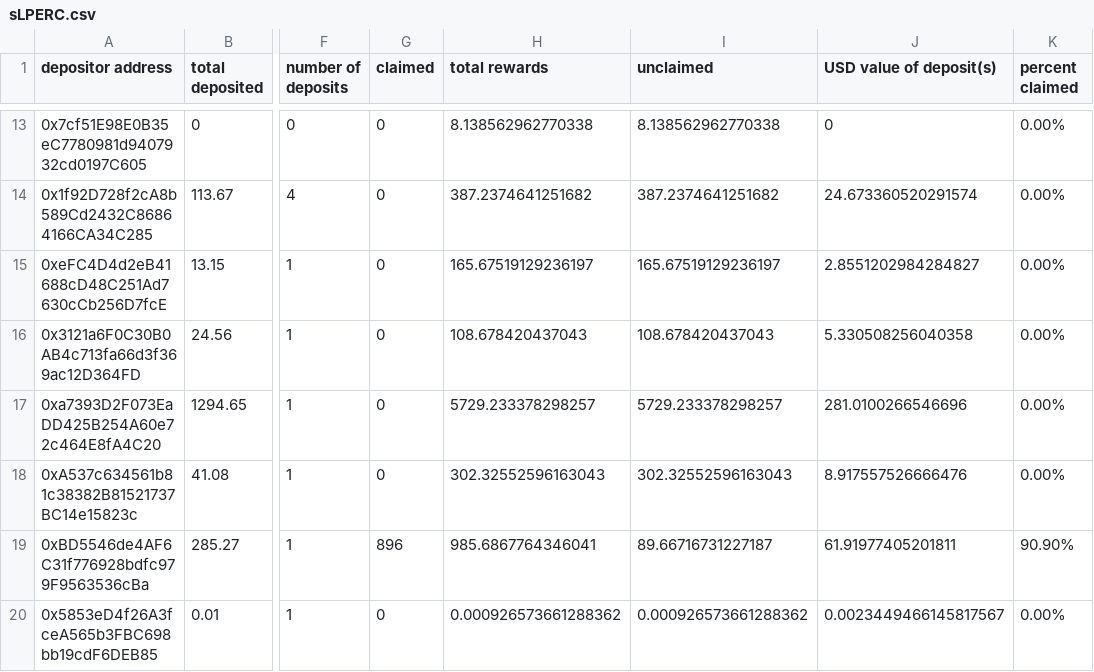
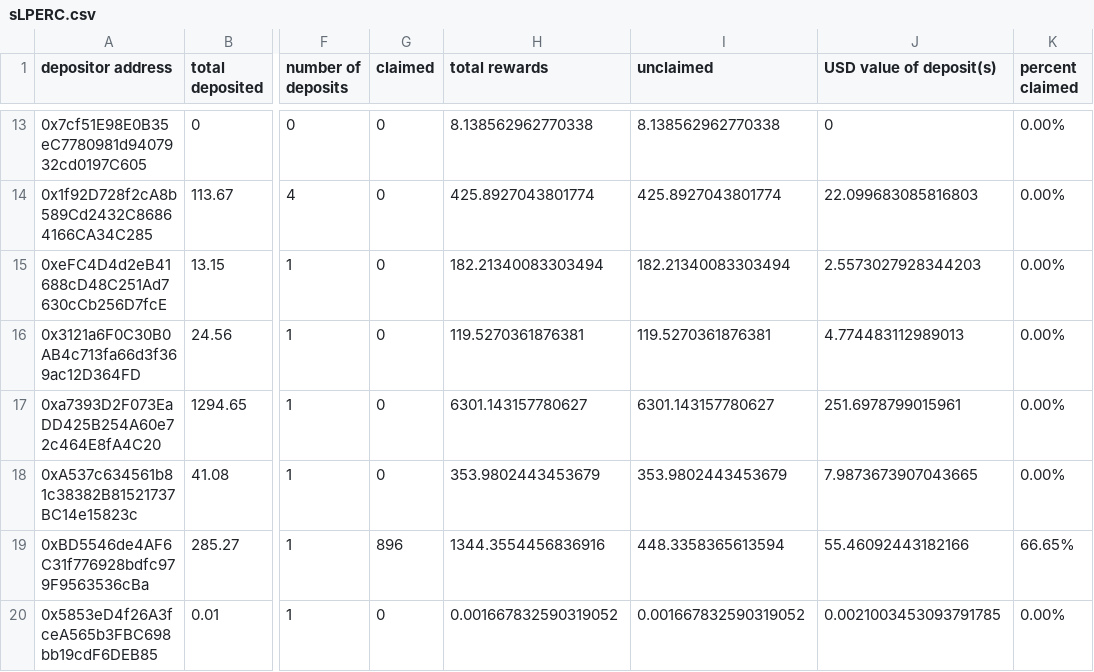
Before and after one commit to Periondao/staker-analysis, a CSV file: sheets/sLPERC.csv, drawn as a sheet; only a part is shown, gaps mark what is left out; the diff covers the shown part only; the diff names each change by its address in the sheet, - before the commit and + after, or states it on an @@ line.

```diff
--- a/sheets/sLPERC.csv
+++ b/sheets/sLPERC.csv
-H14 (total rewards): 387.2374641251682
+H14 (total rewards): 425.8927043801774
-I14 (unclaimed): 387.2374641251682
+I14 (unclaimed): 425.8927043801774
-J14 (USD value of deposit(s)): 24.673360520291574
+J14 (USD value of deposit(s)): 22.099683085816803
-H15 (total rewards): 165.67519129236197
+H15 (total rewards): 182.21340083303494
-I15 (unclaimed): 165.67519129236197
+I15 (unclaimed): 182.21340083303494
-J15 (USD value of deposit(s)): 2.8551202984284827
+J15 (USD value of deposit(s)): 2.5573027928344203
-H16 (total rewards): 108.678420437043
+H16 (total rewards): 119.5270361876381
-I16 (unclaimed): 108.678420437043
+I16 (unclaimed): 119.5270361876381
-J16 (USD value of deposit(s)): 5.330508256040358
+J16 (USD value of deposit(s)): 4.774483112989013
-H17 (total rewards): 5729.233378298257
+H17 (total rewards): 6301.143157780627
-I17 (unclaimed): 5729.233378298257
+I17 (unclaimed): 6301.143157780627
-J17 (USD value of deposit(s)): 281.0100266546696
+J17 (USD value of deposit(s)): 251.6978799015961
-H18 (total rewards): 302.32552596163043
+H18 (total rewards): 353.9802443453679
-I18 (unclaimed): 302.32552596163043
+I18 (unclaimed): 353.9802443453679
-J18 (USD value of deposit(s)): 8.917557526666476
+J18 (USD value of deposit(s)): 7.9873673907043665
-H19 (total rewards): 985.6867764346041
+H19 (total rewards): 1344.3554456836916
-I19 (unclaimed): 89.66716731227187
+I19 (unclaimed): 448.3358365613594
-J19 (USD value of deposit(s)): 61.91977405201811
+J19 (USD value of deposit(s)): 55.46092443182166
-K19 (percent claimed): 90.90%
+K19 (percent claimed): 66.65%
-H20 (total rewards): 0.000926573661288362
+H20 (total rewards): 0.001667832590319052
-I20 (unclaimed): 0.000926573661288362
+I20 (unclaimed): 0.001667832590319052
-J20 (USD value of deposit(s)): 0.0023449466145817567
+J20 (USD value of deposit(s)): 0.0021003453093791785
```
Also changed, not shown: 31 edited cells elsewhere in this file, sheets/sPERC.csv.
